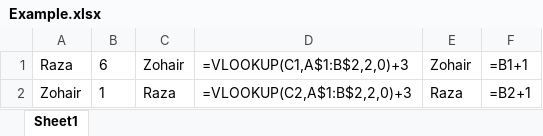
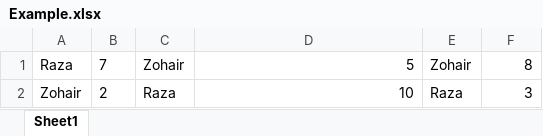
Before and after one commit to KumailQazi/PythonExcelPowerBIRefresh, an Excel workbook: Example.xlsx, sheet Sheet1, drawn as a sheet; values as stored, in another font and other column widths than the file's, no borders; formulas without a stored value are shown as written; the diff names each change by its address in the sheet, - before the commit and + after, or states it on an @@ line.

```diff
--- a/Example.xlsx (sheet Sheet1)
+++ b/Example.xlsx (sheet Sheet1)
-B1: 6
+B1: 7
-D1: =VLOOKUP(C1,A$1:B$2,2,0)+3
+D1: 5
-F1: =B1+1
+F1: 8
-B2: 1
+B2: 2
-D2: =VLOOKUP(C2,A$1:B$2,2,0)+3
+D2: 10
-F2: =B2+1
+F2: 3
```
Also changed, not shown: 5 other files.
